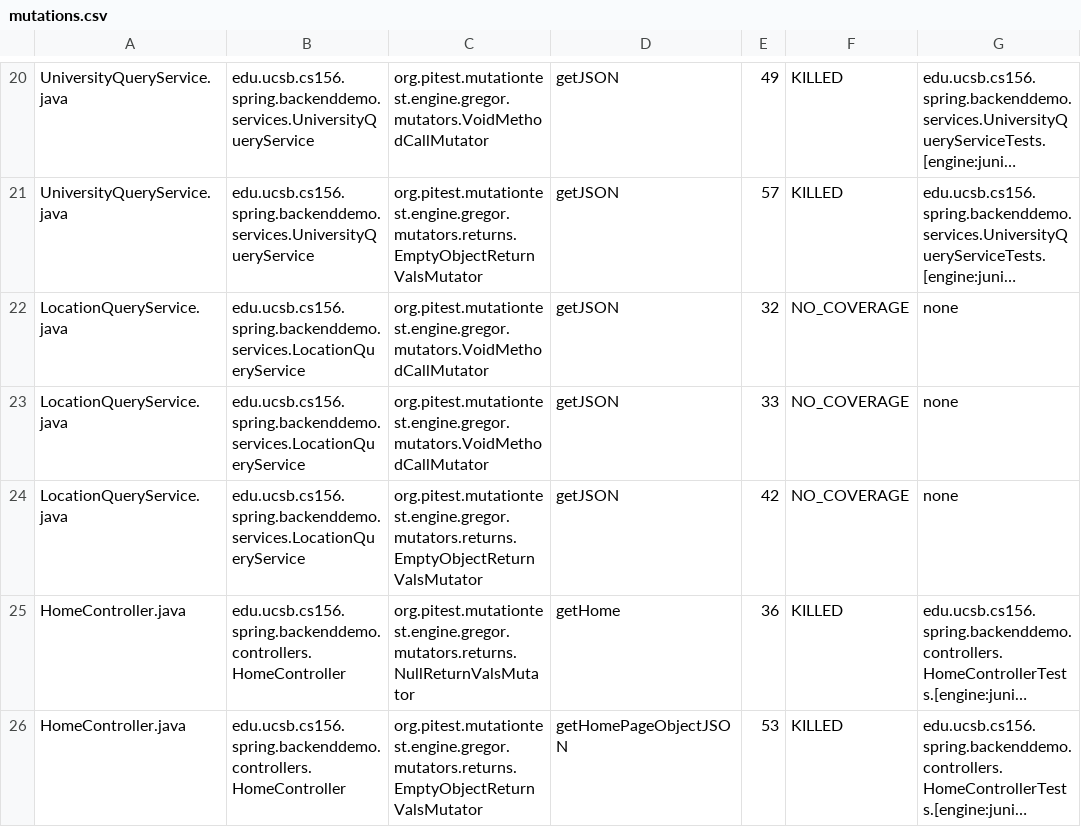
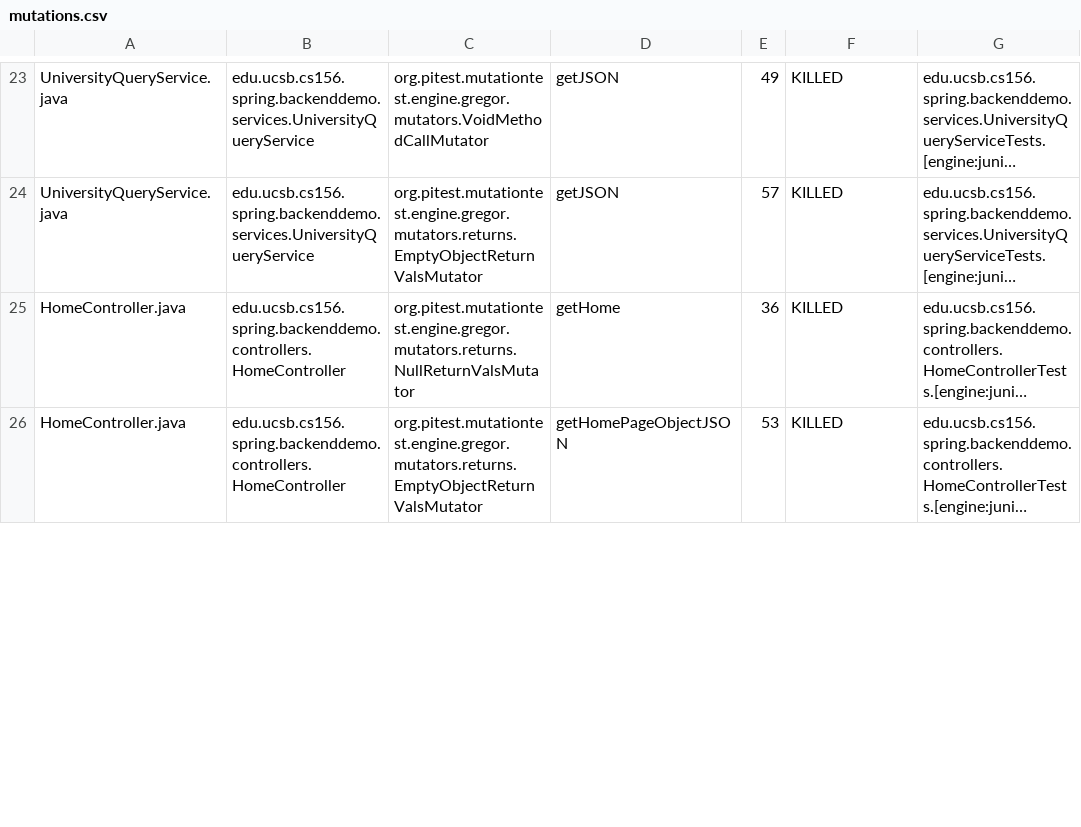
Before and after one commit to ucsb-cs156-w24/team01-w24-5pm-4, a CSV file: pitest/mutations.csv, drawn as a sheet; only a part is shown, gaps mark what is left out; long unchanged cells end in …; removed rows and columns are numbered as before the commit, all else as after; the diff covers the shown part only; the diff names each change by its address in the sheet, - before the commit and + after, or states it on an @@ line.

Commit message:
Deploying to gh-pages from @ ucsb-cs156-w24/team01-w24-5pm-4@0da67b2486efc83d484cf1350000918aa221922c 🚀

```diff
--- a/pitest/mutations.csv
+++ b/pitest/mutations.csv
-row 22: LocationQueryService.java | edu.ucsb.cs156.spring.backenddemo.services.LocationQueryService | org.pitest.mutationtest.engine.gregor.mutators.VoidMethodCallMutator | getJSON | 32 | NO_COVERAGE | none
-row 23: LocationQueryService.java | edu.ucsb.cs156.spring.backenddemo.services.LocationQueryService | org.pitest.mutationtest.engine.gregor.mutators.VoidMethodCallMutator | getJSON | 33 | NO_COVERAGE | none
-row 24: LocationQueryService.java | edu.ucsb.cs156.spring.backenddemo.services.LocationQueryService | org.pitest.mutationtest.engine.gregor.mutators.returns.EmptyObjectReturnValsMutator | getJSON | 42 | NO_COVERAGE | none
```
Also changed, not shown: 4 added rows elsewhere in this file, 19 other files.
